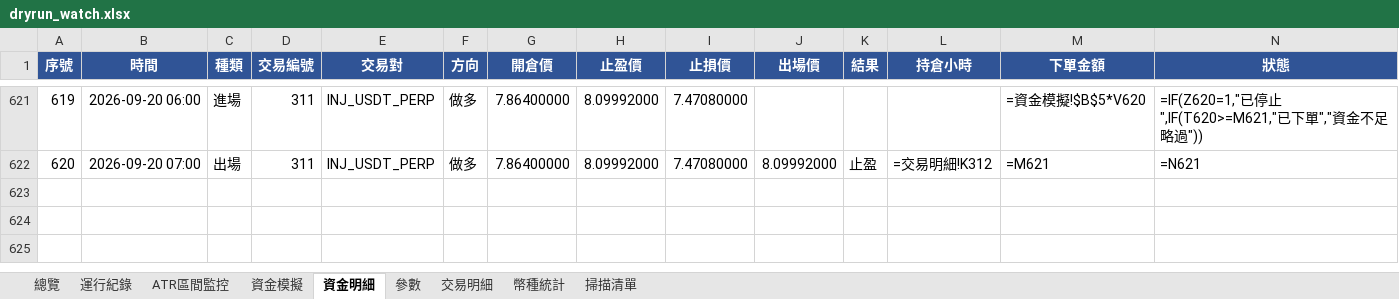
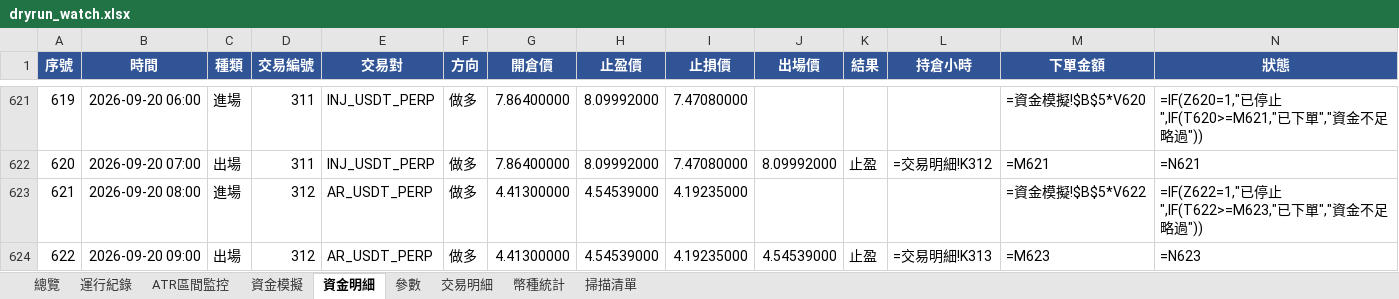
Before and after one commit to timzen43210/Crypto_Trader, an Excel workbook: output/dryrun_watch.xlsx, sheet 資金明細, drawn as a sheet; only a part is shown, gaps mark what is left out; values as stored, in another font and other column widths than the file's, no borders; formulas without a stored value are shown as written; conditional formats not drawn; rows hold the shown columns only; the diff names each change by its address in the sheet, - before the commit and + after, or states it on an @@ line.

```diff
--- a/output/dryrun_watch.xlsx (sheet 資金明細)
+++ b/output/dryrun_watch.xlsx (sheet 資金明細)
+row 623: 621 | 2026-09-20 08:00 | 進場 | 312 | AR_USDT_PERP | 做多 | 4.41300000 | 4.54539000 | 4.19235000 |  |  |  | =資金模擬!$B$5*V622 | =IF(Z622=1,"已停止",IF(T622>=M623,"已下單","資金不足略過"))
+row 624: 622 | 2026-09-20 09:00 | 出場 | 312 | AR_USDT_PERP | 做多 | 4.41300000 | 4.54539000 | 4.19235000 | 4.54539000 | 止盈 | =交易明細!K313 | =M623 | =N623
```
Also changed, not shown: sheet 幣種統計, sheet 總覽, sheet 交易明細, sheet 資金模擬, sheet 運行紀錄, sheet ATR區間監控, 1 more sheet, charts or pictures, output/dryrun_rev.xlsx, output/dryrun_rev_wide.xlsx, 3 other files.
